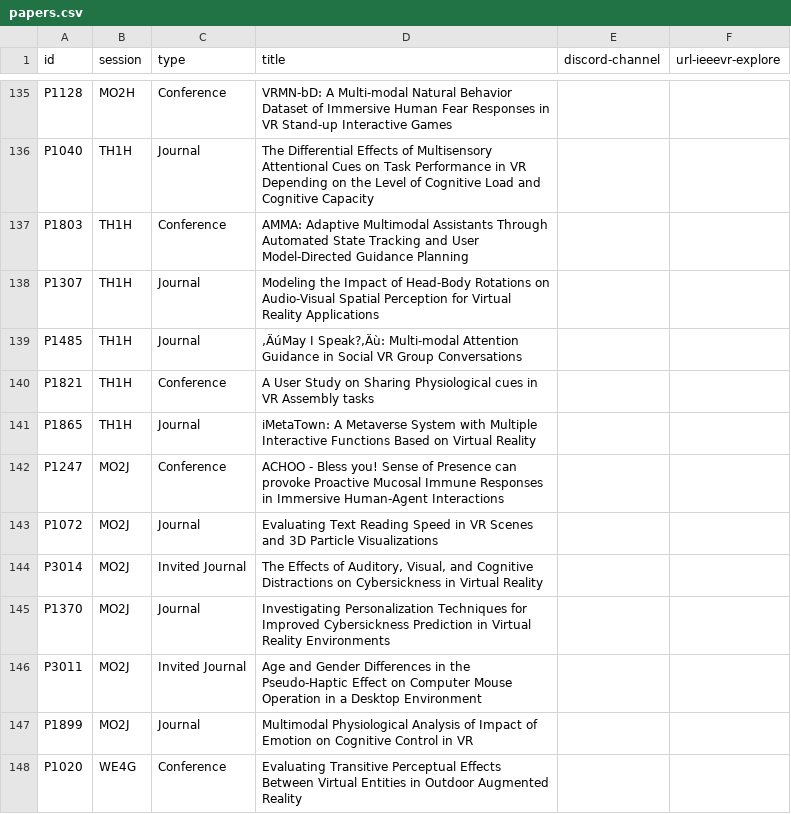
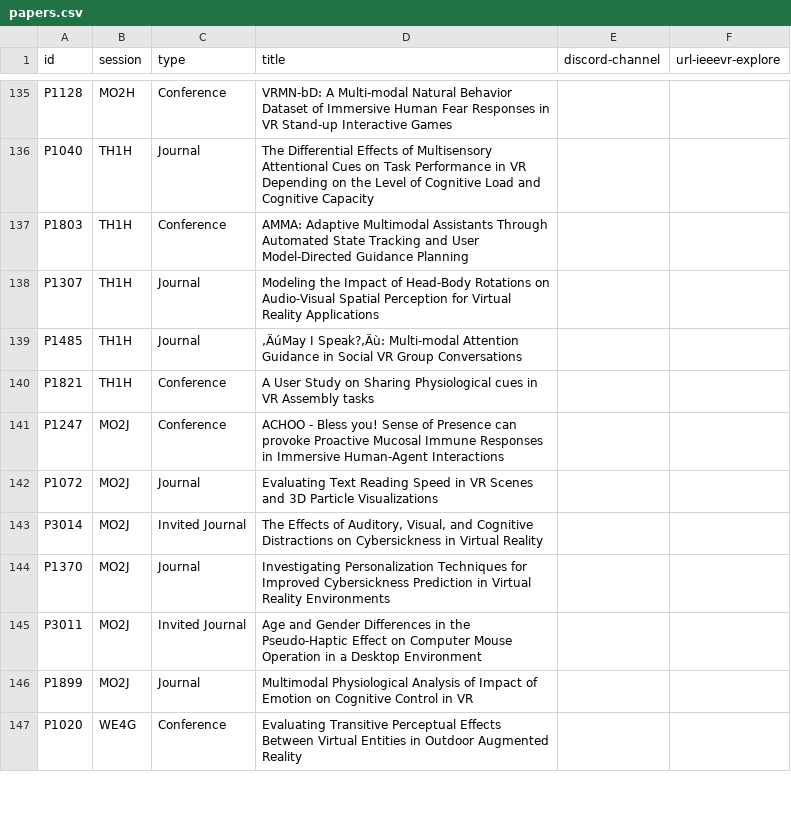
Before and after one commit to ieeevr/2024-test, a CSV file: _data/papers.csv, drawn as a sheet; only a part is shown, gaps mark what is left out; the diff names each change by its address in the sheet, - before the commit and + after, or states it on an @@ line.

Commit message:
papers

```diff
--- a/_data/papers.csv
+++ b/_data/papers.csv
-row 141: P1865 | TH1H | Journal | iMetaTown: A Metaverse System with Multiple Interactive Functions Based on Virtual Reality
```
Also changed, not shown: _data/journalpapers.csv.
